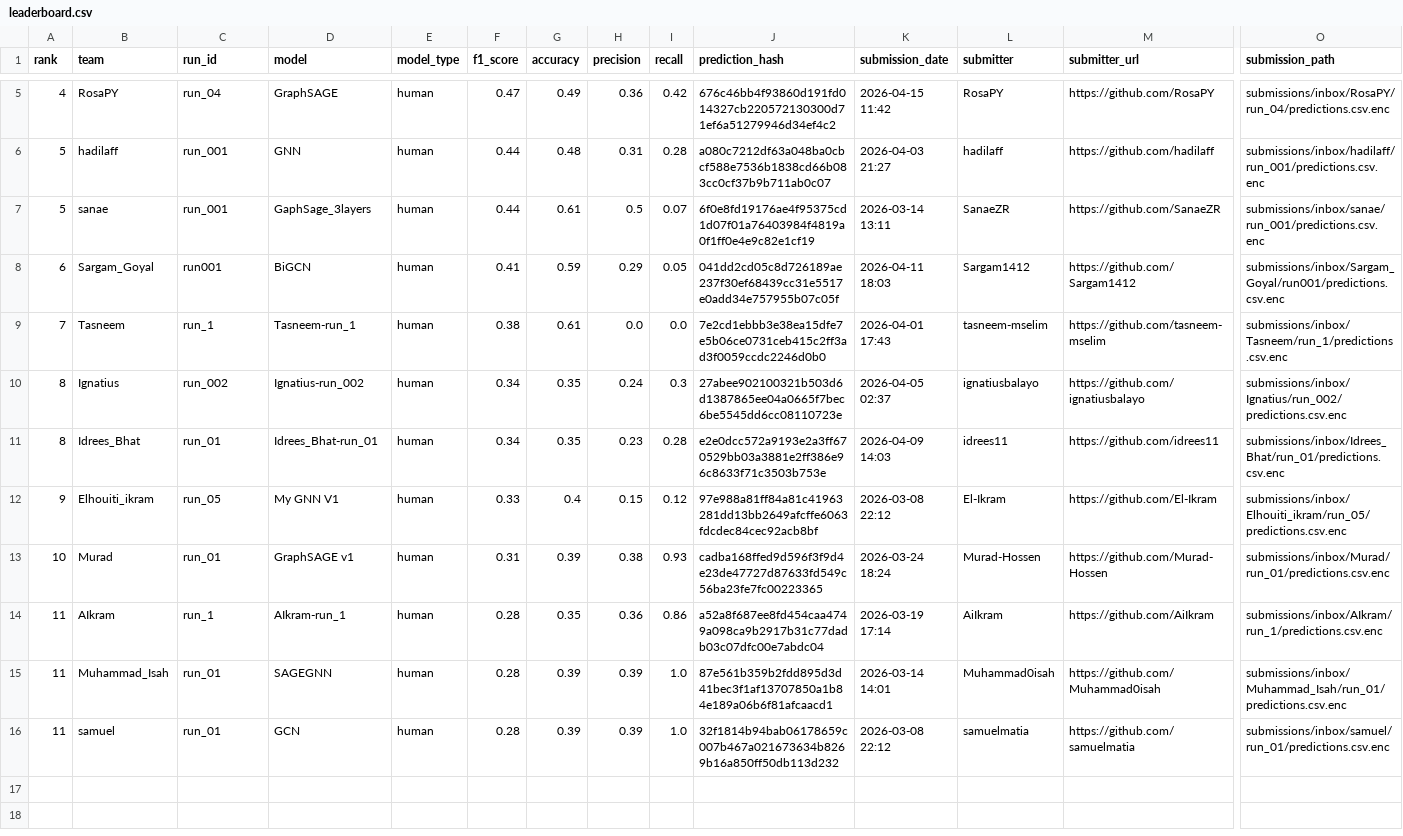
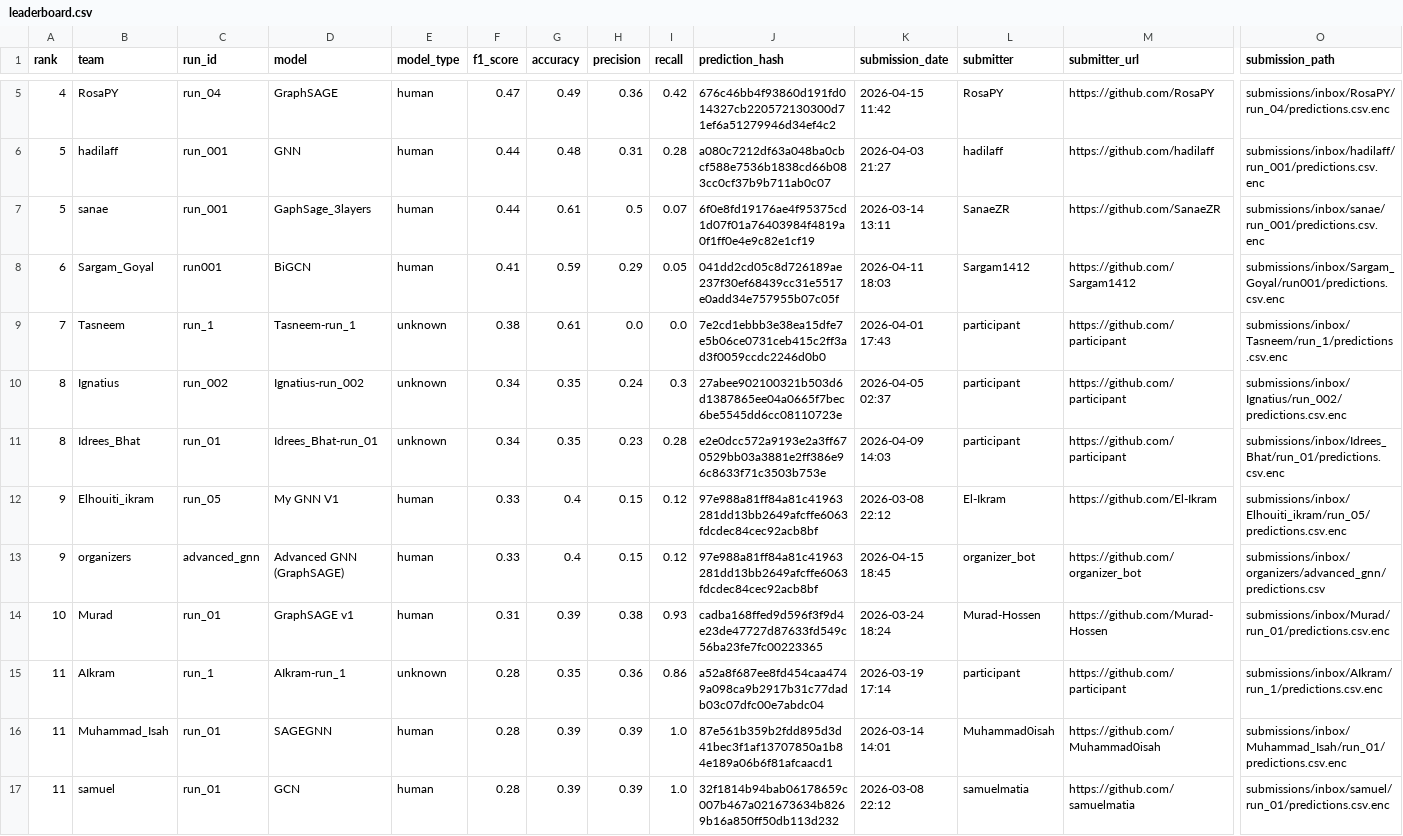
Before and after one commit to Murad-Hossen/GLIMPS-GNN, a CSV file: leaderboard/leaderboard.csv, drawn as a sheet; only a part is shown, gaps mark what is left out; addresses are those after the commit; rows hold the shown columns only; the diff names each change by its address in the sheet, - before the commit and + after, or states it on an @@ line.

```diff
--- a/leaderboard/leaderboard.csv
+++ b/leaderboard/leaderboard.csv
-E9:E11 (model_type): human
+E9:E11 (model_type): unknown
-L9 (submitter): tasneem-mselim
+L9 (submitter): participant
-M9 (submitter_url): https://github.com/tasneem-mselim
+M9 (submitter_url): https://github.com/participant
-L10 (submitter): ignatiusbalayo
+L10 (submitter): participant
-M10 (submitter_url): https://github.com/ignatiusbalayo
+M10 (submitter_url): https://github.com/participant
-L11 (submitter): idrees11
+L11 (submitter): participant
-M11 (submitter_url): https://github.com/idrees11
+M11 (submitter_url): https://github.com/participant
+row 13: 9 | organizers | advanced_gnn | Advanced GNN (GraphSAGE) | human | 0.33 | 0.4 | 0.15 | 0.12 | 97e988a81ff84a81c41963281dd13bb2649afcffe6063fdcdec84cec92acb8bf | 2026-04-15 18:45 | organizer_bot | https://github.com/organizer_bot | submissions/inbox/organizers/advanced_gnn/predictions.csv
-E15 (model_type): human
+E15 (model_type): unknown
-L15 (submitter): AiIkram
+L15 (submitter): participant
-M15 (submitter_url): https://github.com/AiIkram
+M15 (submitter_url): https://github.com/participant
```
Also changed, not shown: docs/leaderboard.csv, 1 other file.
